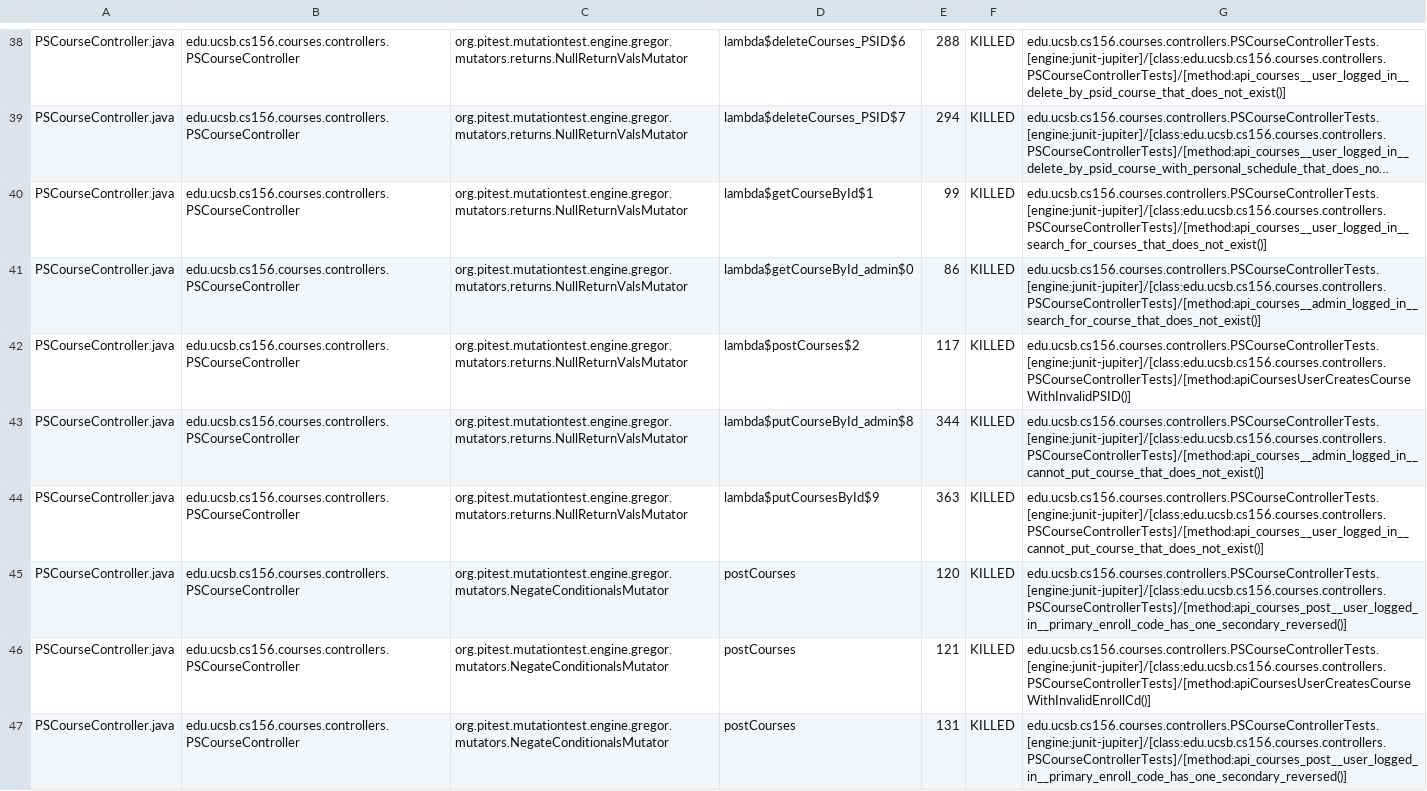
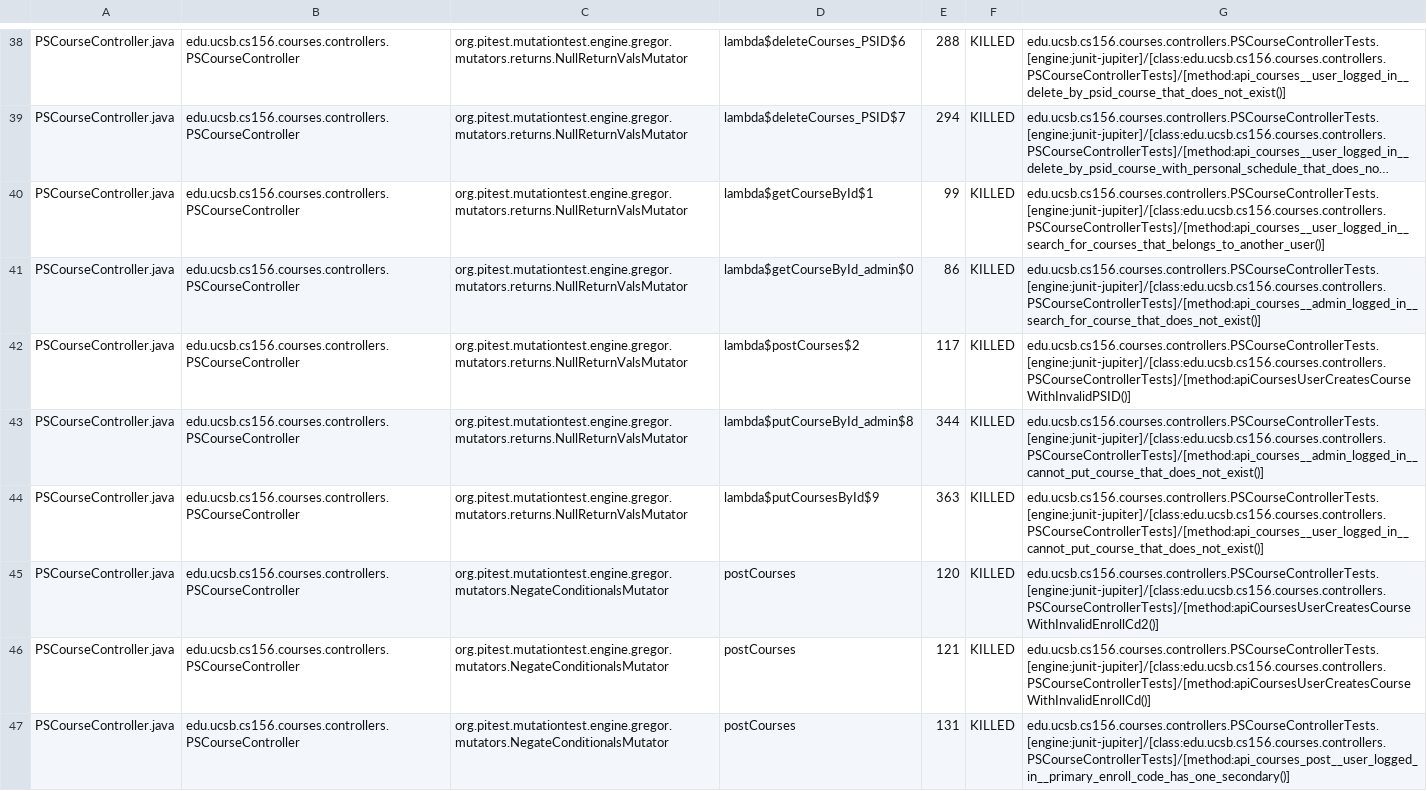
Before and after one commit to ucsb-cs156-f25/proj-courses-f25-04, a CSV file: prs/33/pitest/mutations.csv, drawn as a sheet; only a part is shown, gaps mark what is left out; long unchanged cells end in …; the diff covers the shown part only; the diff names each change by its address in the sheet, - before the commit and + after, or states it on an @@ line.

Commit message:
Deploying to gh-pages from @ ucsb-cs156-f25/proj-courses-f25-04@e087ceb57e75d45a9e31b657c676ea0aa0a0a51f 🚀

```diff
--- a/prs/33/pitest/mutations.csv
+++ b/prs/33/pitest/mutations.csv
-G40: edu.ucsb.cs156.courses.controllers.PSCourseControllerTests.[engine:junit-jupiter]/[class:edu.ucsb.cs156.courses.controllers.PSCourseControllerTests]/[method:api_courses__user_logged_in__search_for_courses_that_does_not_exist()]
+G40: edu.ucsb.cs156.courses.controllers.PSCourseControllerTests.[engine:junit-jupiter]/[class:edu.ucsb.cs156.courses.controllers.PSCourseControllerTests]/[method:api_courses__user_logged_in__search_for_courses_that_belongs_to_another_user()]
-G45: edu.ucsb.cs156.courses.controllers.PSCourseControllerTests.[engine:junit-jupiter]/[class:edu.ucsb.cs156.courses.controllers.PSCourseControllerTests]/[method:api_courses_post__user_logged_in__primary_enroll_code_has_one_secondary_reversed()]
+G45: edu.ucsb.cs156.courses.controllers.PSCourseControllerTests.[engine:junit-jupiter]/[class:edu.ucsb.cs156.courses.controllers.PSCourseControllerTests]/[method:apiCoursesUserCreatesCourseWithInvalidEnrollCd2()]
-G47: edu.ucsb.cs156.courses.controllers.PSCourseControllerTests.[engine:junit-jupiter]/[class:edu.ucsb.cs156.courses.controllers.PSCourseControllerTests]/[method:api_courses_post__user_logged_in__primary_enroll_code_has_one_secondary_reversed()]
+G47: edu.ucsb.cs156.courses.controllers.PSCourseControllerTests.[engine:junit-jupiter]/[class:edu.ucsb.cs156.courses.controllers.PSCourseControllerTests]/[method:api_courses_post__user_logged_in__primary_enroll_code_has_one_secondary()]
```
Also changed, not shown: 51 edited cells elsewhere in this file, 51 other files.
